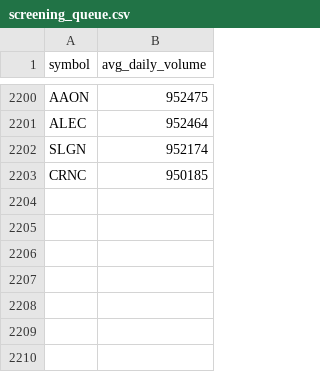
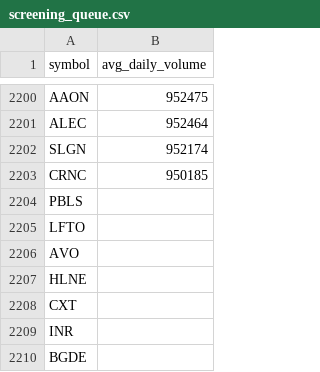
Before and after one commit to richacarson/Stock-Screener, a CSV file: data/screening_queue.csv, drawn as a sheet; only a part is shown, gaps mark what is left out; the diff names each change by its address in the sheet, - before the commit and + after, or states it on an @@ line.

```diff
--- a/data/screening_queue.csv
+++ b/data/screening_queue.csv
+row 2204: PBLS
+row 2205: LFTO
+row 2206: AVO
+row 2207: HLNE
+row 2208: CXT
+row 2209: INR
+row 2210: BGDE
```
Also changed, not shown: 7 other files.
